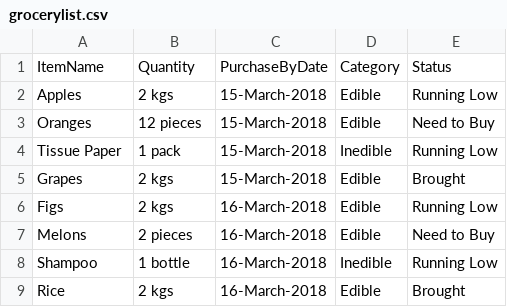
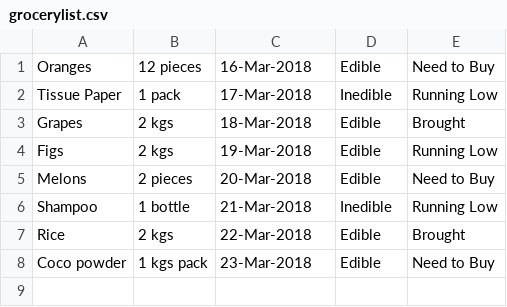
Before and after one commit to GazalaS/StockIt, a CSV file: code/grocerylist.csv, drawn as a sheet.

```diff
--- a/code/grocerylist.csv
+++ b/code/grocerylist.csv
@@ -1,9 +1,8 @@
-ItemName,Quantity,PurchaseByDate,Category,Status
-Apples,2 kgs,15-March-2018,Edible,Running Low
-Oranges,12 pieces,15-March-2018,Edible,Need to Buy
-Tissue Paper,1 pack,15-March-2018,Inedible,Running Low
-Grapes,2 kgs,15-March-2018,Edible,Brought
-Figs,2 kgs,16-March-2018,Edible,Running Low
-Melons,2 pieces,16-March-2018,Edible,Need to Buy
-Shampoo,1 bottle,16-March-2018,Inedible,Running Low
-Rice,2 kgs,16-March-2018,Edible,Brought
+Oranges,12 pieces,16-Mar-2018,Edible,Need to Buy
+Tissue Paper,1 pack,17-Mar-2018,Inedible,Running Low
+Grapes,2 kgs,18-Mar-2018,Edible,Brought
+Figs,2 kgs,19-Mar-2018,Edible,Running Low
+Melons,2 pieces,20-Mar-2018,Edible,Need to Buy
+Shampoo,1 bottle,21-Mar-2018,Inedible,Running Low
+Rice,2 kgs,22-Mar-2018,Edible,Brought
+Coco powder,1 kgs pack,23-Mar-2018,Edible,Need to Buy
```
Also changed, not shown: 10 other files.
